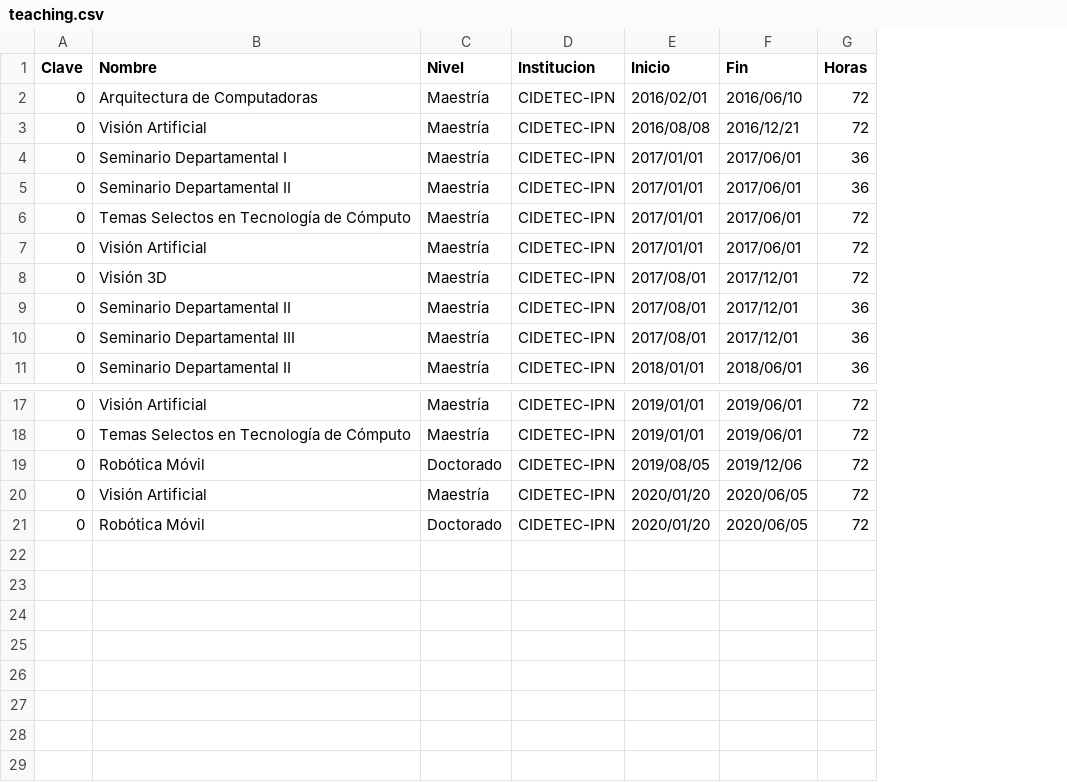
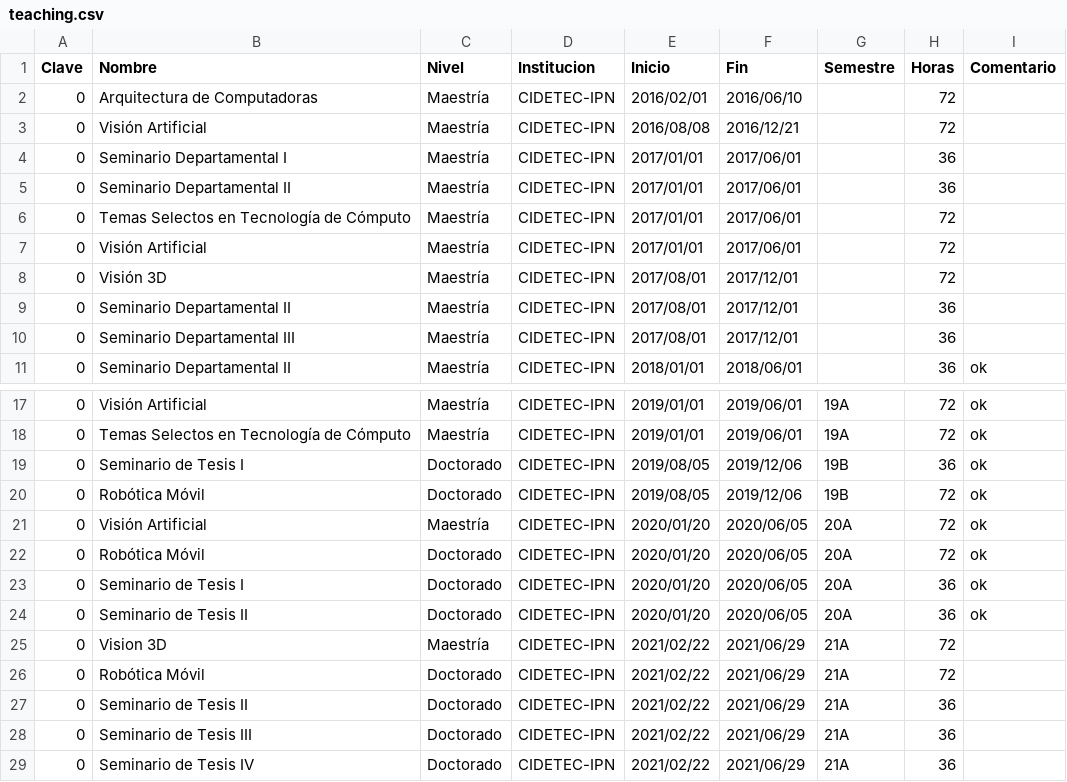
Before and after one commit to irvingvasquez/auto_report, a CSV file: database/teaching.csv, drawn as a sheet; only a part is shown, gaps mark what is left out; the diff names each change by its address in the sheet, - before the commit and + after, or states it on an @@ line.

```diff
--- a/database/teaching.csv
+++ b/database/teaching.csv
+column G (Semestre), rows 17-18: 19A | 19A; rows 20-22: 19B | 20A | 20A
+column I (Comentario), row 11: ok; rows 17-18: ok | ok; rows 20-22: all ok
+row 19: 0 | Seminario de Tesis I | Doctorado | CIDETEC-IPN | 2019/08/05 | 2019/12/06 | 19B | 36 | ok
+row 23: 0 | Seminario de Tesis I | Doctorado | CIDETEC-IPN | 2020/01/20 | 2020/06/05 | 20A | 36 | ok
+row 24: 0 | Seminario de Tesis II | Doctorado | CIDETEC-IPN | 2020/01/20 | 2020/06/05 | 20A | 36 | ok
+row 25: 0 | Vision 3D | Maestría | CIDETEC-IPN | 2021/02/22 | 2021/06/29 | 21A | 72
+row 26: 0 | Robótica Móvil | Doctorado | CIDETEC-IPN | 2021/02/22 | 2021/06/29 | 21A | 72
+row 27: 0 | Seminario de Tesis II | Doctorado | CIDETEC-IPN | 2021/02/22 | 2021/06/29 | 21A | 36
+row 28: 0 | Seminario de Tesis III | Doctorado | CIDETEC-IPN | 2021/02/22 | 2021/06/29 | 21A | 36
+row 29: 0 | Seminario de Tesis IV | Doctorado | CIDETEC-IPN | 2021/02/22 | 2021/06/29 | 21A | 36
```
Also changed, not shown: database/talks.csv, 15 other files.
